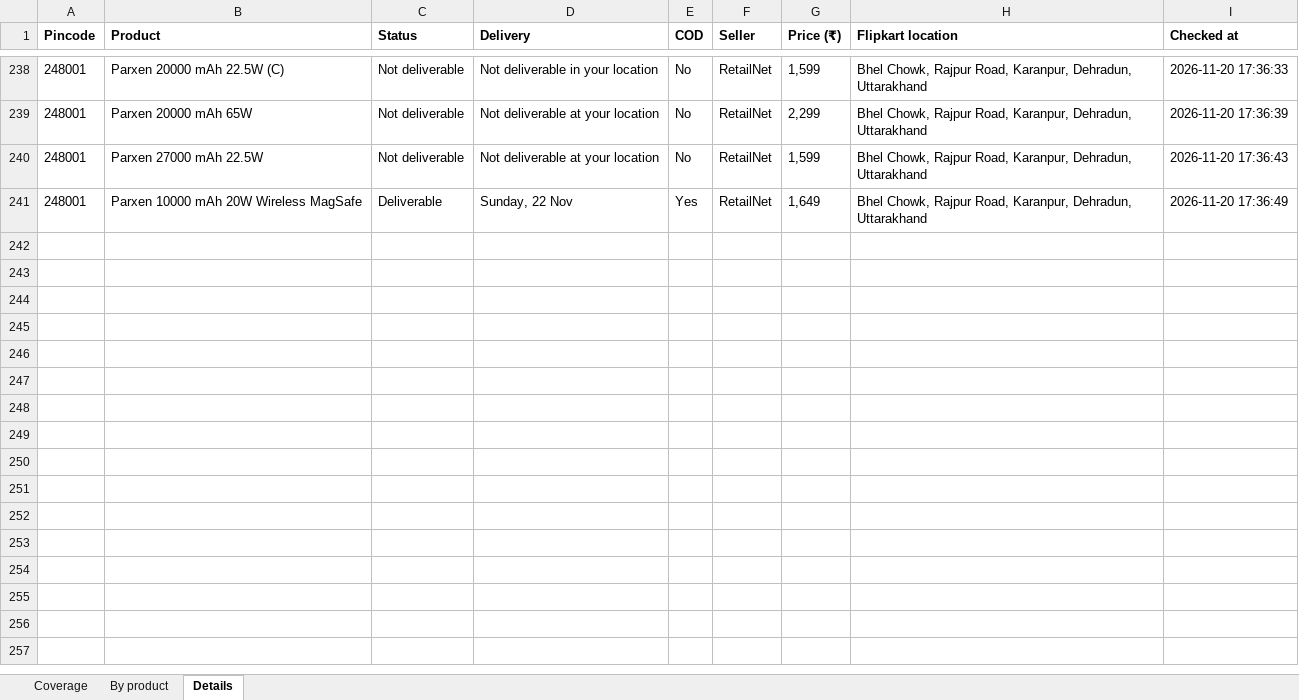
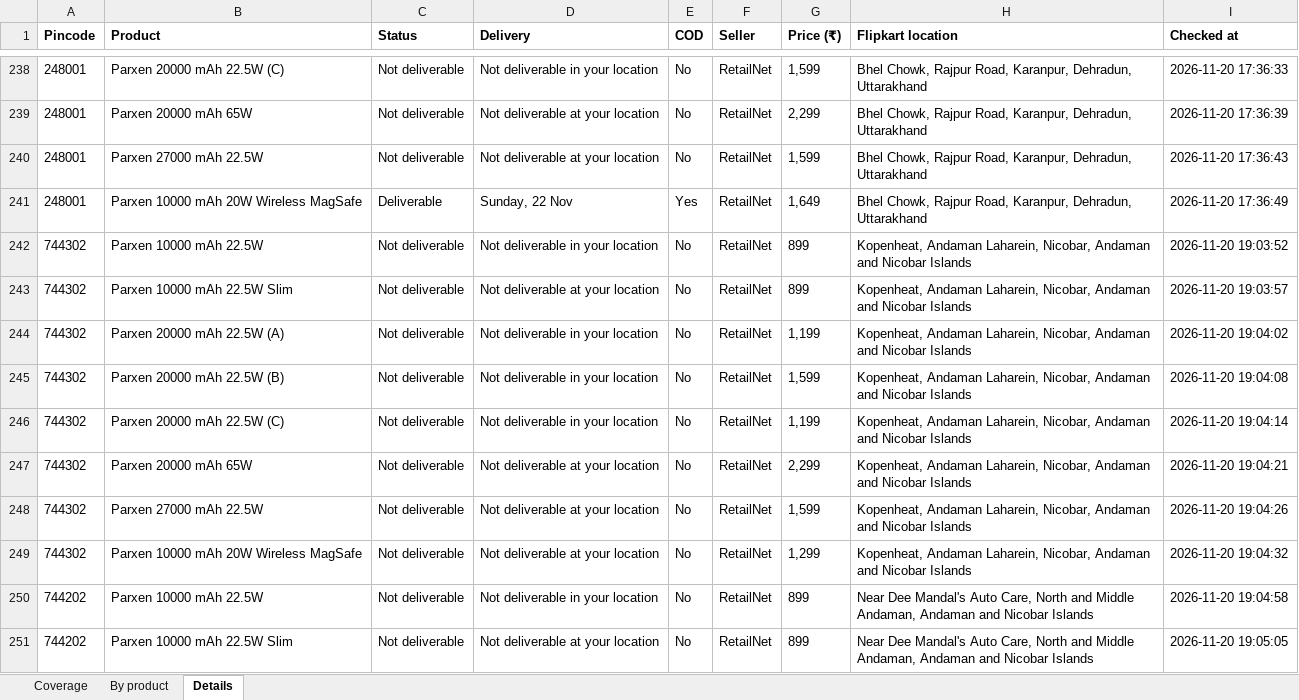
Before and after one commit to Emagicor/Parxen_Powerbank_Prices, an Excel workbook: site/data/coverage.xlsx, sheet Details, drawn as a sheet; only a part is shown, gaps mark what is left out; values as stored, in another font and other column widths than the file's, no borders; the diff covers the shown part only; the diff names each change by its address in the sheet, - before the commit and + after, or states it on an @@ line.

```diff
--- a/site/data/coverage.xlsx (sheet Details)
+++ b/site/data/coverage.xlsx (sheet Details)
+row 242: 744302 | Parxen 10000 mAh 22.5W | Not deliverable | Not deliverable in your location | No | RetailNet | 899 | Kopenheat, Andaman Laharein, Nicobar, Andaman and Nicobar Islands | 2026-11-20 19:03:52
+row 243: 744302 | Parxen 10000 mAh 22.5W Slim | Not deliverable | Not deliverable at your location | No | RetailNet | 899 | Kopenheat, Andaman Laharein, Nicobar, Andaman and Nicobar Islands | 2026-11-20 19:03:57
+row 244: 744302 | Parxen 20000 mAh 22.5W (A) | Not deliverable | Not deliverable in your location | No | RetailNet | 1,199 | Kopenheat, Andaman Laharein, Nicobar, Andaman and Nicobar Islands | 2026-11-20 19:04:02
+row 245: 744302 | Parxen 20000 mAh 22.5W (B) | Not deliverable | Not deliverable in your location | No | RetailNet | 1,599 | Kopenheat, Andaman Laharein, Nicobar, Andaman and Nicobar Islands | 2026-11-20 19:04:08
+row 246: 744302 | Parxen 20000 mAh 22.5W (C) | Not deliverable | Not deliverable in your location | No | RetailNet | 1,199 | Kopenheat, Andaman Laharein, Nicobar, Andaman and Nicobar Islands | 2026-11-20 19:04:14
+row 247: 744302 | Parxen 20000 mAh 65W | Not deliverable | Not deliverable at your location | No | RetailNet | 2,299 | Kopenheat, Andaman Laharein, Nicobar, Andaman and Nicobar Islands | 2026-11-20 19:04:21
+row 248: 744302 | Parxen 27000 mAh 22.5W | Not deliverable | Not deliverable at your location | No | RetailNet | 1,599 | Kopenheat, Andaman Laharein, Nicobar, Andaman and Nicobar Islands | 2026-11-20 19:04:26
+row 249: 744302 | Parxen 10000 mAh 20W Wireless MagSafe | Not deliverable | Not deliverable at your location | No | RetailNet | 1,299 | Kopenheat, Andaman Laharein, Nicobar, Andaman and Nicobar Islands | 2026-11-20 19:04:32
+row 250: 744202 | Parxen 10000 mAh 22.5W | Not deliverable | Not deliverable in your location | No | RetailNet | 899 | Near Dee Mandal's Auto Care, North and Middle Andaman, Andaman and Nicobar Islands | 2026-11-20 19:04:58
+row 251: 744202 | Parxen 10000 mAh 22.5W Slim | Not deliverable | Not deliverable at your location | No | RetailNet | 899 | Near Dee Mandal's Auto Care, North and Middle Andaman, Andaman and Nicobar Islands | 2026-11-20 19:05:05
```
Also changed, not shown: 30 added rows and 24 moved rows elsewhere in this sheet, sheet Coverage, sheet By product, 14 other files.
